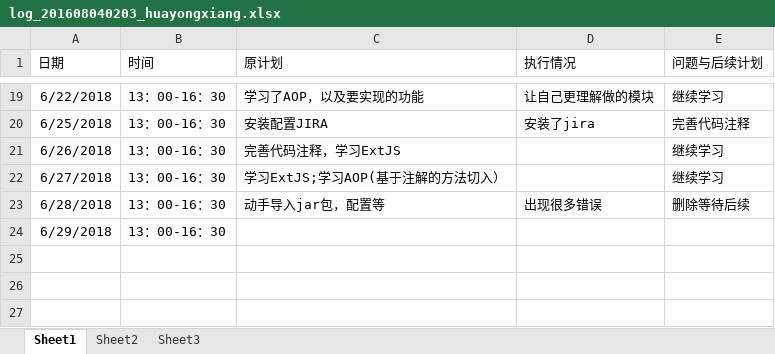
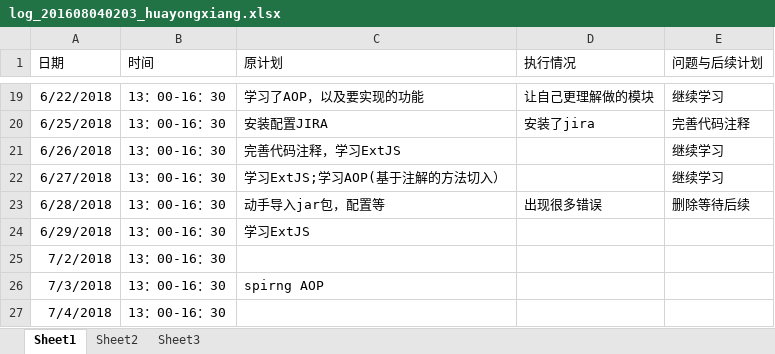
Before and after one commit to Modxue/express, an Excel workbook: doc/log/log_201608040203_huayongxiang.xlsx, sheet Sheet1, drawn as a sheet; only a part is shown, gaps mark what is left out; values as stored, in another font and other column widths than the file's, no borders; the diff names each change by its address in the sheet, - before the commit and + after, or states it on an @@ line.

```diff
--- a/doc/log/log_201608040203_huayongxiang.xlsx (sheet Sheet1)
+++ b/doc/log/log_201608040203_huayongxiang.xlsx (sheet Sheet1)
-C24 (原计划): (empty)
+C24 (原计划): 学习ExtJS
+row 25: 7/2/2018 | 13：00-16：30
+row 26: 7/3/2018 | 13：00-16：30 | spirng AOP
+row 27: 7/4/2018 | 13：00-16：30
```
Also changed, not shown: 2 other files.
